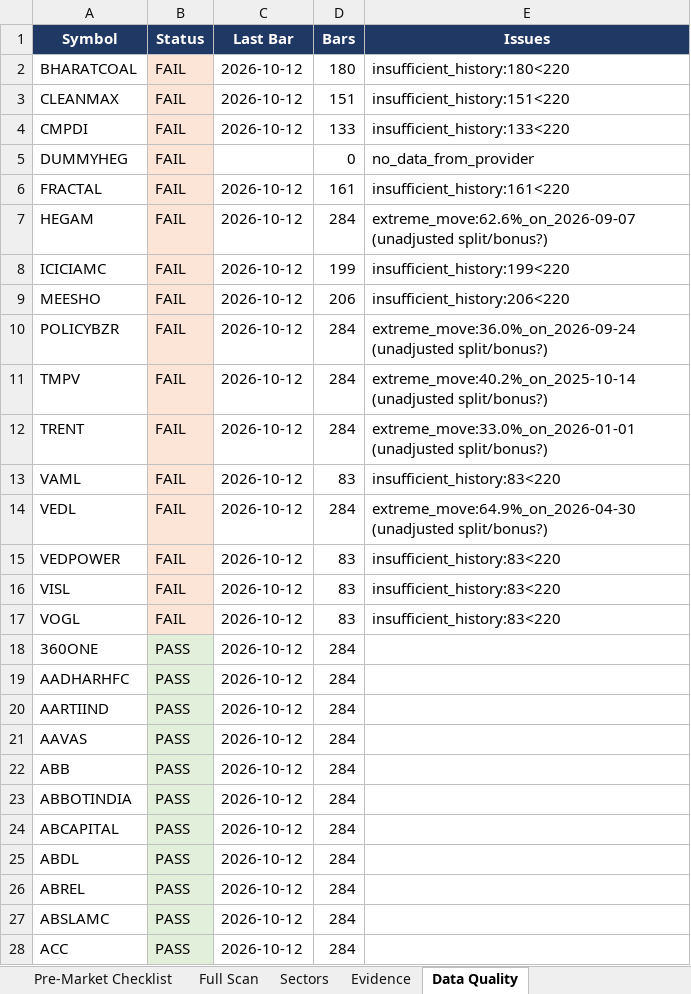
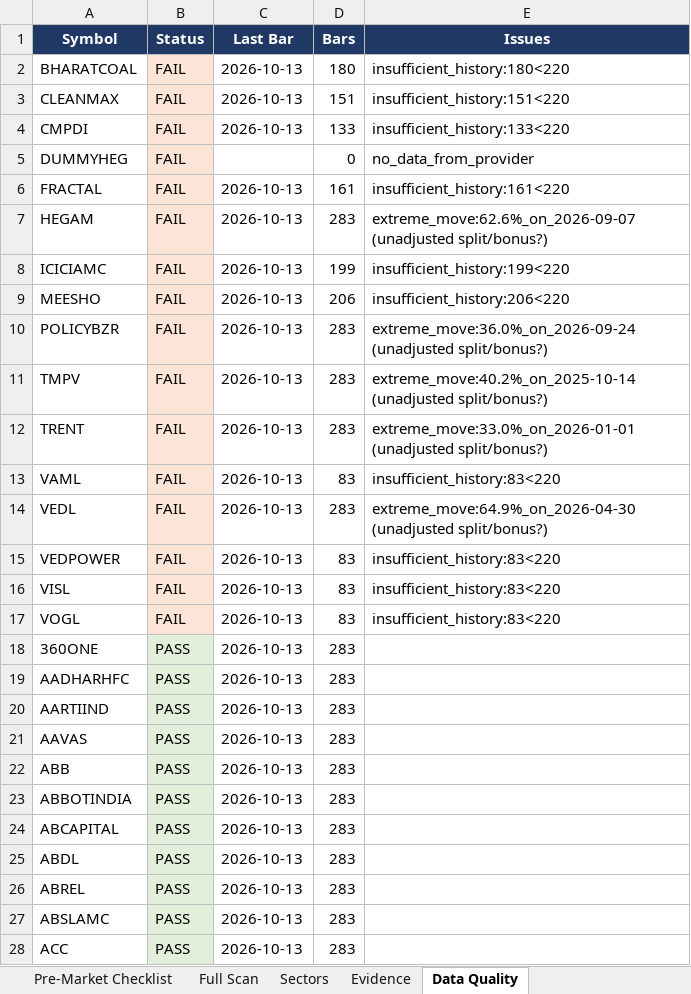
Before and after one commit to KGR1516/srikanth-swing-trade-agent-nifty500, an Excel workbook: data/output/swing_agent.xlsx, sheet Data Quality, drawn as a sheet; only a part is shown; values as stored, in another font and other column widths than the file's, no borders; the diff covers the shown part only; the diff names each change by its address in the sheet, - before the commit and + after, or states it on an @@ line.

```diff
--- a/data/output/swing_agent.xlsx (sheet Data Quality)
+++ b/data/output/swing_agent.xlsx (sheet Data Quality)
-C2:C4 (Last Bar): 2026-10-12
+C2:C4 (Last Bar): 2026-10-13
-C6:C28 (Last Bar): 2026-10-12
+C6:C28 (Last Bar): 2026-10-13
-D7 (Bars): 284
+D7 (Bars): 283
-D10:D12 (Bars): 284
+D10:D12 (Bars): 283
-D14 (Bars): 284
+D14 (Bars): 283
-D18:D28 (Bars): 284
+D18:D28 (Bars): 283
```
Also changed, not shown: 922 edited cells elsewhere in this sheet, sheet Full Scan, sheet Evidence, sheet Watchlist, sheet Score Breakdown, sheet Sectors, sheet Summary, 4 other files.
